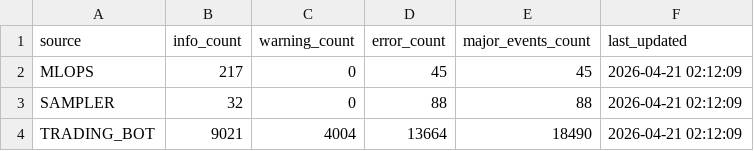
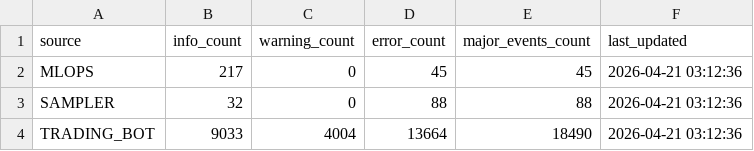
Before and after one commit to stefanbund/stadium-public-data, a CSV file: coinbase/coinbase_log_summary.csv, drawn as a sheet.

Commit message:
[coinbase] Unified Reporting Sync: 2026-04-21 03:12:51

```diff
--- a/coinbase/coinbase_log_summary.csv
+++ b/coinbase/coinbase_log_summary.csv
@@ -1,4 +1,4 @@
 source,info_count,warning_count,error_count,major_events_count,last_updated
-MLOPS,217,0,45,45,2026-04-21 02:12:09
-SAMPLER,32,0,88,88,2026-04-21 02:12:09
-TRADING_BOT,9021,4004,13664,18490,2026-04-21 02:12:09
+MLOPS,217,0,45,45,2026-04-21 03:12:36
+SAMPLER,32,0,88,88,2026-04-21 03:12:36
+TRADING_BOT,9033,4004,13664,18490,2026-04-21 03:12:36
```
Also changed, not shown: 4 other files.
